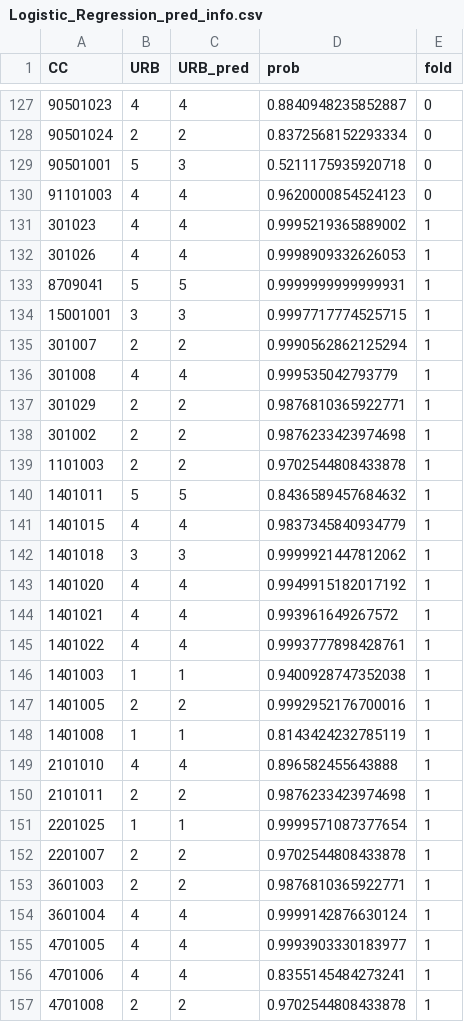
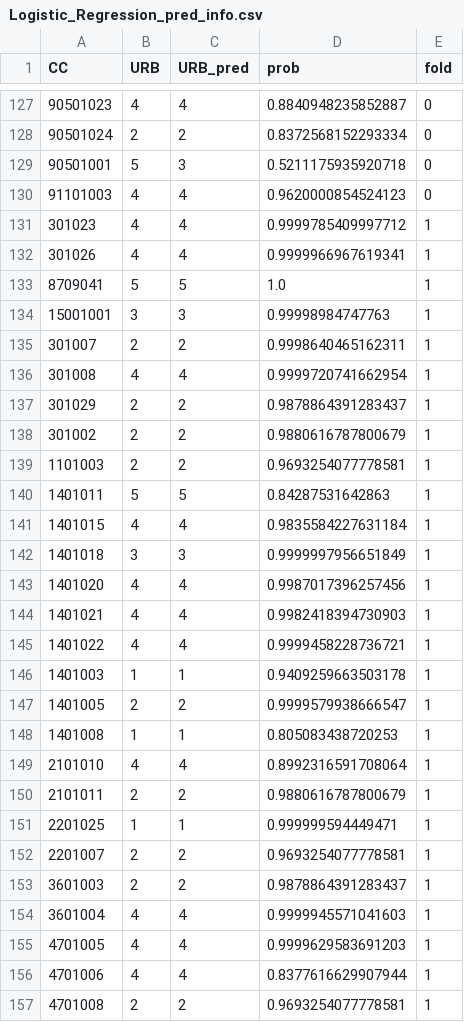
Before and after one commit to davidfernxndez/urban-residential-classification, a CSV file: output/SHAP_local/Logistic_Regression/Logistic_Regression_pred_info.csv, drawn as a sheet; only a part is shown, gaps mark what is left out; the diff covers the shown part only.

```diff
--- a/output/SHAP_local/Logistic_Regression/Logistic_Regression_pred_info.csv
+++ b/output/SHAP_local/Logistic_Regression/Logistic_Regression_pred_info.csv
@@ -130,28 +130,28 @@ CC,URB,URB_pred,prob,fold
 91101003,4,4,0.9620000854524123,0
-301023,4,4,0.9995219365889002,1
-301026,4,4,0.9998909332626053,1
-8709041,5,5,0.9999999999999931,1
-15001001,3,3,0.9997717774525715,1
-301007,2,2,0.9990562862125294,1
-301008,4,4,0.999535042793779,1
-301029,2,2,0.9876810365922771,1
-301002,2,2,0.9876233423974698,1
-1101003,2,2,0.9702544808433878,1
-1401011,5,5,0.8436589457684632,1
-1401015,4,4,0.9837345840934779,1
-1401018,3,3,0.9999921447812062,1
-1401020,4,4,0.9949915182017192,1
-1401021,4,4,0.993961649267572,1
-1401022,4,4,0.9993777898428761,1
-1401003,1,1,0.9400928747352038,1
-1401005,2,2,0.9992952176700016,1
-1401008,1,1,0.8143424232785119,1
-2101010,4,4,0.896582455643888,1
-2101011,2,2,0.9876233423974698,1
-2201025,1,1,0.9999571087377654,1
-2201007,2,2,0.9702544808433878,1
-3601003,2,2,0.9876810365922771,1
-3601004,4,4,0.9999142876630124,1
-4701005,4,4,0.9993903330183977,1
-4701006,4,4,0.8355145484273241,1
-4701008,2,2,0.9702544808433878,1
+301023,4,4,0.9999785409997712,1
+301026,4,4,0.9999966967619341,1
+8709041,5,5,1.0,1
+15001001,3,3,0.99998984747763,1
+301007,2,2,0.9998640465162311,1
+301008,4,4,0.9999720741662954,1
+301029,2,2,0.9878864391283437,1
+301002,2,2,0.9880616787800679,1
+1101003,2,2,0.9693254077778581,1
+1401011,5,5,0.84287531642863,1
+1401015,4,4,0.9835584227631184,1
+1401018,3,3,0.9999997956651849,1
+1401020,4,4,0.9987017396257456,1
+1401021,4,4,0.9982418394730903,1
+1401022,4,4,0.9999458228736721,1
+1401003,1,1,0.9409259663503178,1
+1401005,2,2,0.9999579938666547,1
+1401008,1,1,0.805083438720253,1
+2101010,4,4,0.8992316591708064,1
+2101011,2,2,0.9880616787800679,1
+2201025,1,1,0.999999594449471,1
+2201007,2,2,0.9693254077778581,1
+3601003,2,2,0.9878864391283437,1
+3601004,4,4,0.9999945571041603,1
+4701005,4,4,0.9999629583691203,1
+4701006,4,4,0.8377616629907944,1
+4701008,2,2,0.9693254077778581,1
```
Also changed, not shown: 102 edited cells elsewhere in this file, data/processed/descriptive_data.csv, output/SHAP_local/Logistic_Regression/Logistic_Regression_expected_shap_values.csv, 5 other files.
